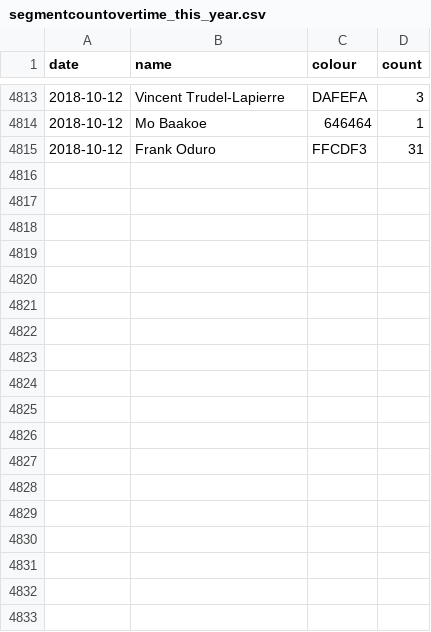
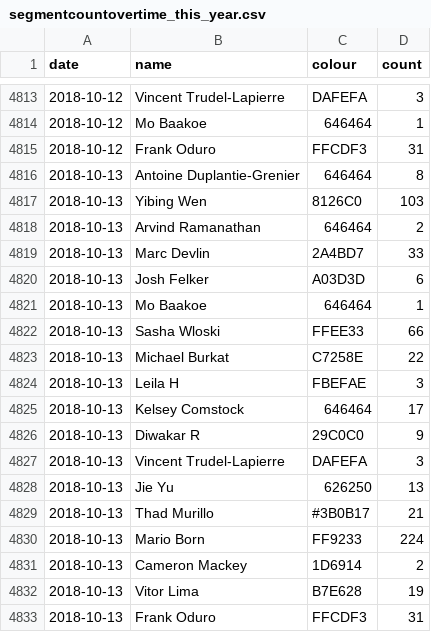
Before and after one commit to vigi4cure/vigi4cure.github.io, a CSV file: segmentcountovertime_this_year.csv, drawn as a sheet; only a part is shown, gaps mark what is left out; the diff names each change by its address in the sheet, - before the commit and + after, or states it on an @@ line.

```diff
--- a/segmentcountovertime_this_year.csv
+++ b/segmentcountovertime_this_year.csv
+row 4816: 2018-10-13 | Antoine Duplantie-Grenier | 646464 | 8
+row 4817: 2018-10-13 | Yibing Wen | 8126C0 | 103
+row 4818: 2018-10-13 | Arvind Ramanathan | 646464 | 2
+row 4819: 2018-10-13 | Marc Devlin | 2A4BD7 | 33
+row 4820: 2018-10-13 | Josh Felker | A03D3D | 6
+row 4821: 2018-10-13 | Mo Baakoe | 646464 | 1
+row 4822: 2018-10-13 | Sasha Wloski | FFEE33 | 66
+row 4823: 2018-10-13 | Michael Burkat | C7258E | 22
+row 4824: 2018-10-13 | Leila H | FBEFAE | 3
+row 4825: 2018-10-13 | Kelsey Comstock | 646464 | 17
+row 4826: 2018-10-13 | Diwakar R | 29C0C0 | 9
+row 4827: 2018-10-13 | Vincent Trudel-Lapierre | DAFEFA | 3
+row 4828: 2018-10-13 | Jie Yu | 626250 | 13
+row 4829: 2018-10-13 | Thad Murillo | #3B0B17 | 21
+row 4830: 2018-10-13 | Mario Born | FF9233 | 224
+row 4831: 2018-10-13 | Cameron Mackey | 1D6914 | 2
+row 4832: 2018-10-13 | Vitor Lima | B7E628 | 19
+row 4833: 2018-10-13 | Frank Oduro | FFCDF3 | 31
```
Also changed, not shown: bad_segments.csv, segmentcount.csv, 9 other files.
